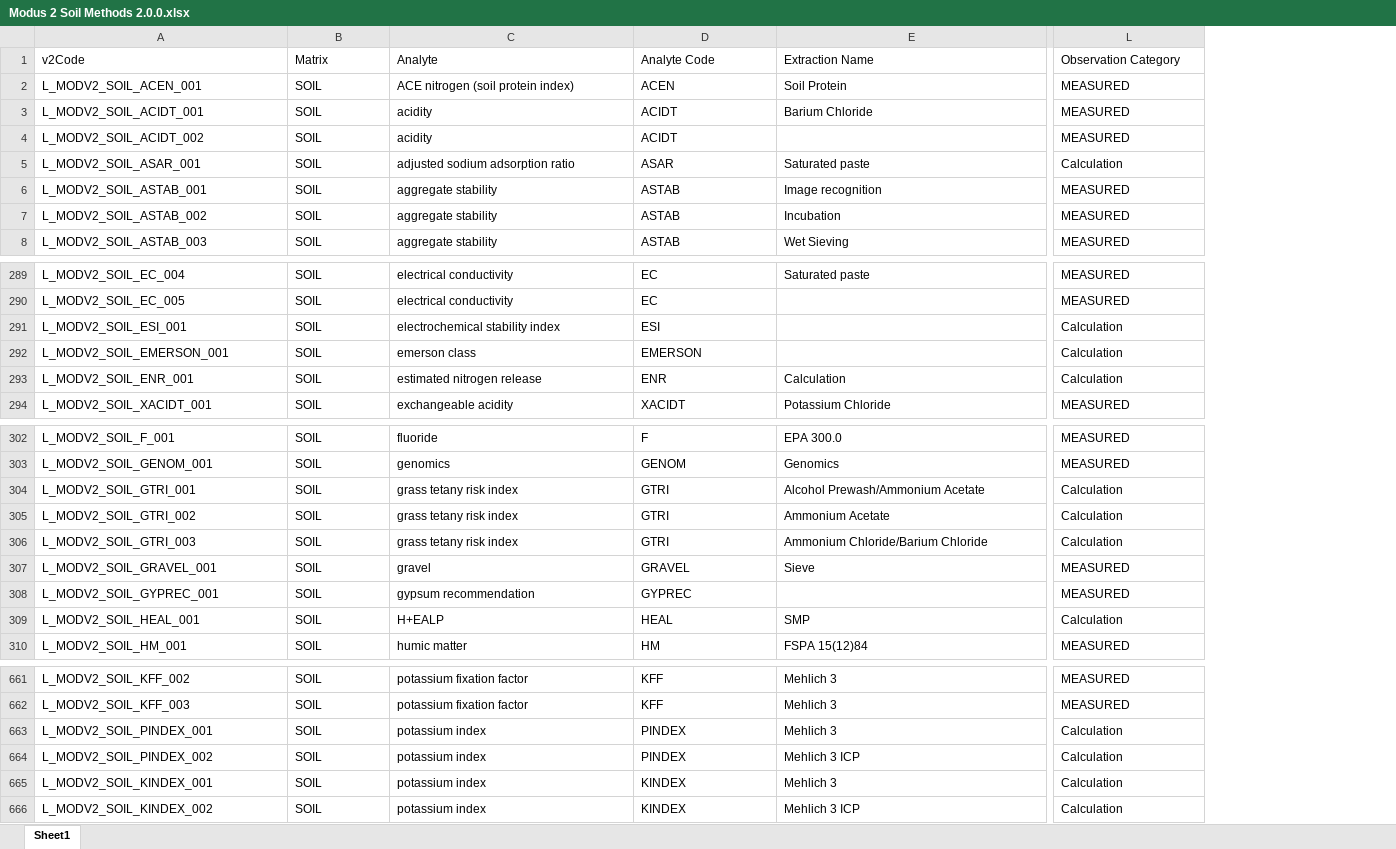
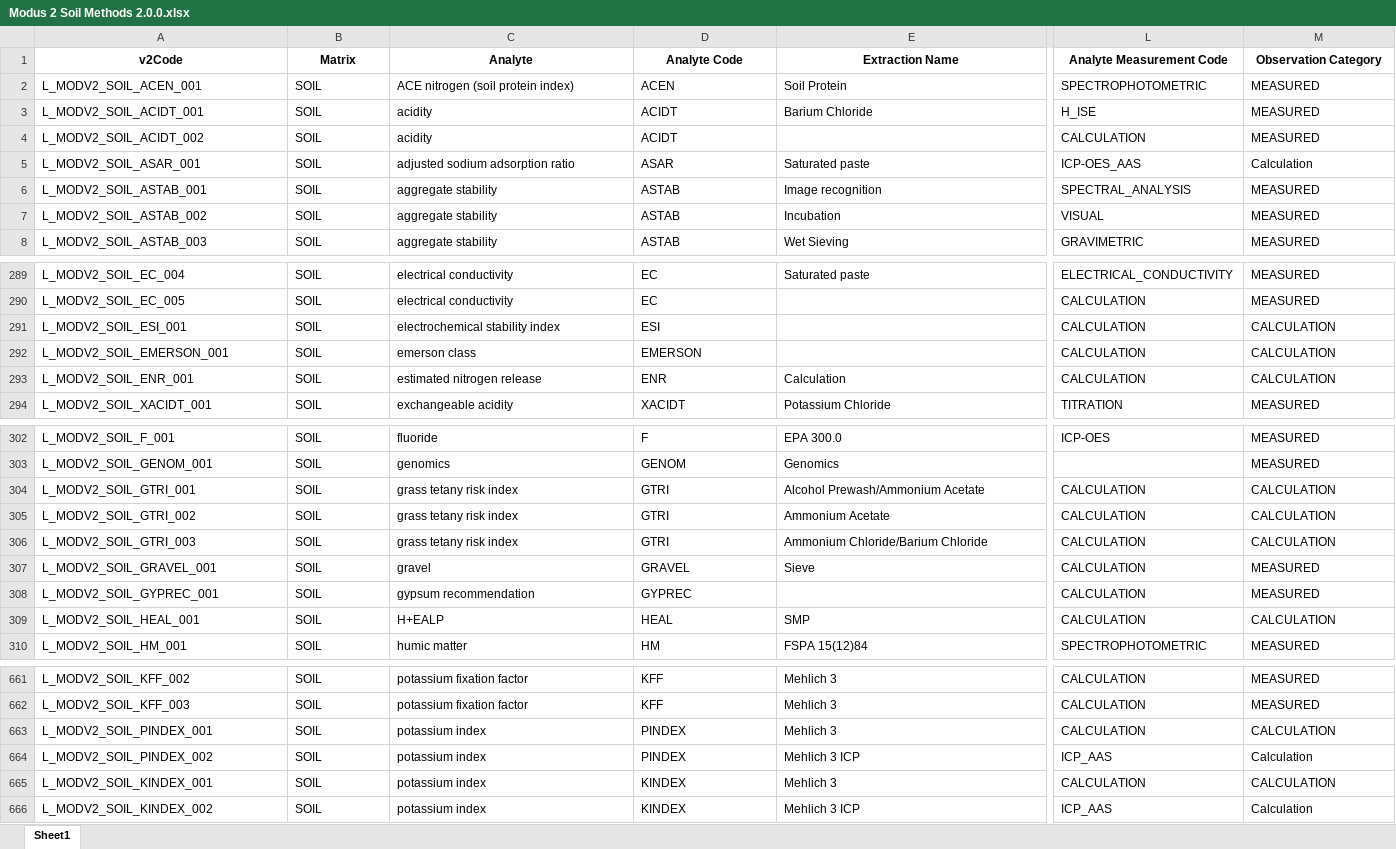
Before and after one commit to AgGateway/Modus, an Excel workbook: Method Lists/Modus 2/Modus 2 Soil Methods 2.0.0.xlsx, sheet Sheet1, drawn as a sheet; only a part is shown, gaps mark what is left out; values as stored, in another font and other column widths than the file's, no borders; addresses are those after the commit; the diff covers the shown part only; the diff names each change by its address in the sheet, - before the commit and + after, or states it on an @@ line.

Commit message:
Add files via upload

```diff
--- a/Method Lists/Modus 2/Modus 2 Soil Methods 2.0.0.xlsx (sheet Sheet1)
+++ b/Method Lists/Modus 2/Modus 2 Soil Methods 2.0.0.xlsx (sheet Sheet1)
+column L (Analyte Measurement Code), rows 2-8: SPECTROPHOTOMETRIC | H_ISE | CALCULATION | ICP-OES_AAS | SPECTRAL_ANALYSIS | VISUAL | GRAVIMETRIC; rows 289-294: ELECTRICAL_CONDUCTIVITY | CALCULATION | CALCULATION | CALCULATION | CALCULATION | TITRATION; rows 302-310: ICP-OES |  | CALCULATION | CALCULATION | CALCULATION | CALCULATION | CALCULATION | CALCULATION | SPECTROPHOTOMETRIC; rows 661-666: CALCULATION | CALCULATION | CALCULATION | ICP_AAS | CALCULATION | ICP_AAS
@@ A1:E1 bold: off → on, alignment: left → center @@
@@ M1 bold: off → on, alignment: left → center @@
-M291:M293 (Observation Category): Calculation
+M291:M293 (Observation Category): CALCULATION
-M304:M306 (Observation Category): Calculation
+M304:M306 (Observation Category): CALCULATION
-M309 (Observation Category): Calculation
+M309 (Observation Category): CALCULATION
-M663 (Observation Category): Calculation
+M663 (Observation Category): CALCULATION
-M665 (Observation Category): Calculation
+M665 (Observation Category): CALCULATION
```
Also changed, not shown: 6 edited cells and cell formats elsewhere in this sheet, formulas that keep their value.
